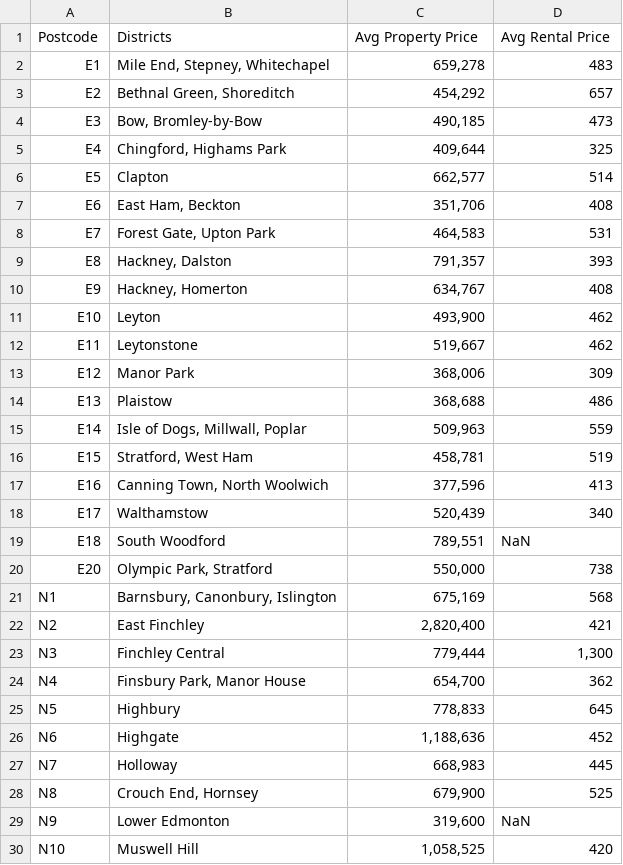
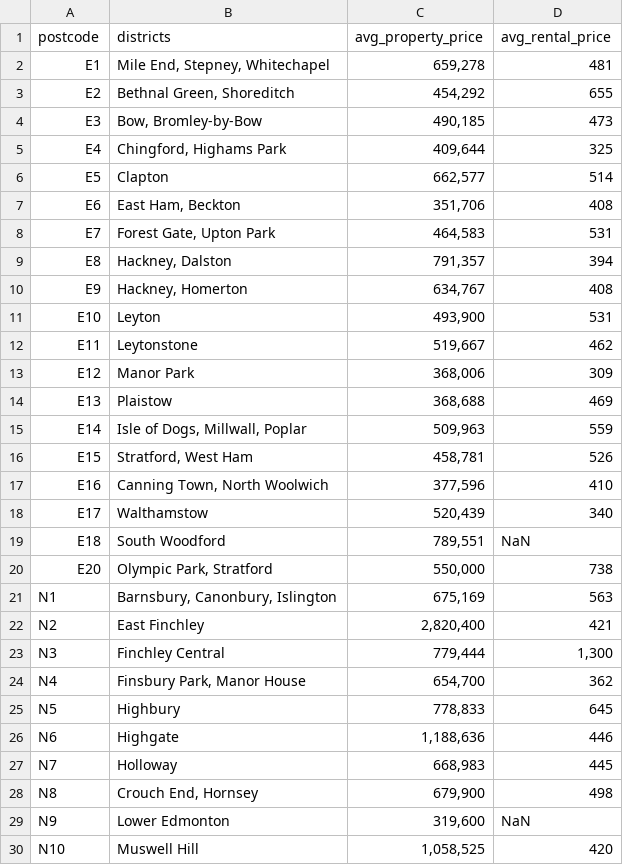
Before and after one commit to nicoleleman/coursera_capstone_project, a CSV file: data/raw/london_property_prices.csv, drawn as a sheet; only a part is shown; the diff covers the shown part only.

```diff
--- a/data/raw/london_property_prices.csv
+++ b/data/raw/london_property_prices.csv
@@ -1,4 +1,4 @@
-Postcode,Districts,Avg Property Price,Avg Rental Price
-E1,"Mile End, Stepney, Whitechapel","659,278",483
-E2,"Bethnal Green, Shoreditch","454,292",657
+postcode,districts,avg_property_price,avg_rental_price
+E1,"Mile End, Stepney, Whitechapel","659,278",481
+E2,"Bethnal Green, Shoreditch","454,292",655
 E3,"Bow, Bromley-by-Bow","490,185",473
@@ -8,11 +8,11 @@ E6,"East Ham, Beckton","351,706",408
 E7,"Forest Gate, Upton Park","464,583",531
-E8,"Hackney, Dalston","791,357",393
+E8,"Hackney, Dalston","791,357",394
 E9,"Hackney, Homerton","634,767",408
-E10,Leyton,"493,900",462
+E10,Leyton,"493,900",531
 E11,Leytonstone,"519,667",462
 E12,Manor Park,"368,006",309
-E13,Plaistow,"368,688",486
+E13,Plaistow,"368,688",469
 E14,"Isle of Dogs, Millwall, Poplar","509,963",559
-E15,"Stratford, West Ham","458,781",519
-E16,"Canning Town, North Woolwich","377,596",413
+E15,"Stratford, West Ham","458,781",526
+E16,"Canning Town, North Woolwich","377,596",410
 E17,Walthamstow,"520,439",340
@@ -20,3 +20,3 @@ E18,South Woodford,"789,551",NaN
 E20,"Olympic Park, Stratford","550,000",738
-N1,"Barnsbury, Canonbury, Islington","675,169",568
+N1,"Barnsbury, Canonbury, Islington","675,169",563
 N2,East Finchley,"2,820,400",421
@@ -25,5 +25,5 @@ N4,"Finsbury Park, Manor House","654,700",362
 N5,Highbury,"778,833",645
-N6,Highgate,"1,188,636",452
+N6,Highgate,"1,188,636",446
 N7,Holloway,"668,983",445
-N8,"Crouch End, Hornsey","679,900",525
+N8,"Crouch End, Hornsey","679,900",498
 N9,Lower Edmonton,"319,600",NaN
```
Also changed, not shown: 32 edited cells elsewhere in this file, 2 other files.
